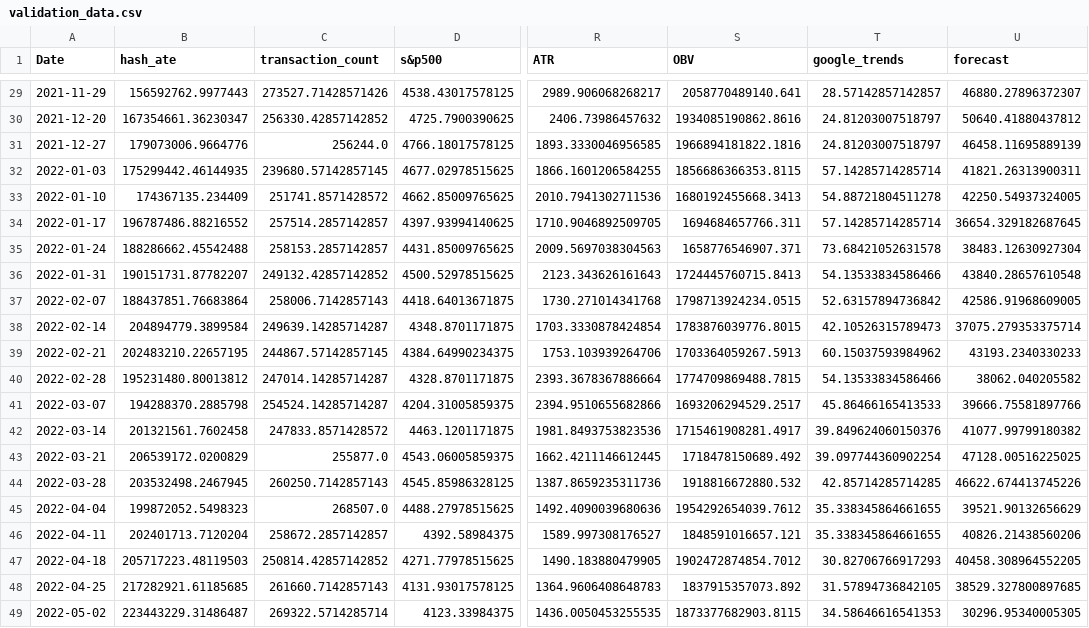
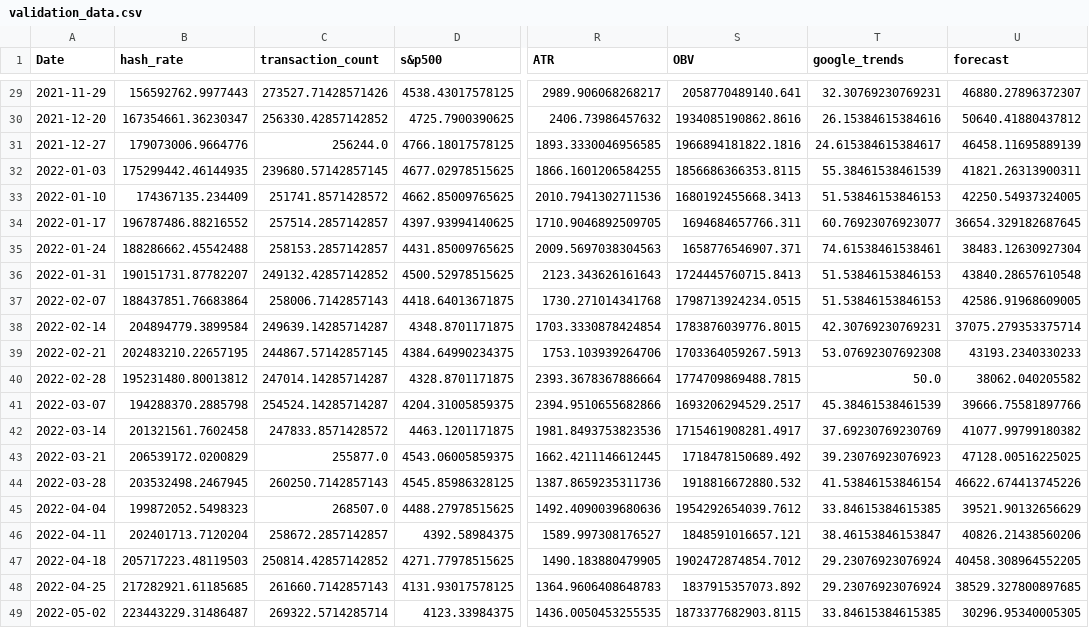
Before and after one commit to honghanhh/wqu_capstone_project_3621, a CSV file: data/cleaned_data/validation_data.csv, drawn as a sheet; only a part is shown, gaps mark what is left out; the diff covers the shown part only; the diff names each change by its address in the sheet, - before the commit and + after, or states it on an @@ line.

```diff
--- a/data/cleaned_data/validation_data.csv
+++ b/data/cleaned_data/validation_data.csv
-B1: hash_ate
+B1: hash_rate
-T29 (google_trends): 28.57142857142857
+T29 (google_trends): 32.30769230769231
-T30 (google_trends): 24.81203007518797
+T30 (google_trends): 26.15384615384616
-T31 (google_trends): 24.81203007518797
+T31 (google_trends): 24.615384615384617
-T32 (google_trends): 57.14285714285714
+T32 (google_trends): 55.38461538461539
-T33 (google_trends): 54.88721804511278
+T33 (google_trends): 51.53846153846153
-T34 (google_trends): 57.14285714285714
+T34 (google_trends): 60.76923076923077
-T35 (google_trends): 73.68421052631578
+T35 (google_trends): 74.61538461538461
-T36 (google_trends): 54.13533834586466
+T36 (google_trends): 51.53846153846153
-T37 (google_trends): 52.63157894736842
+T37 (google_trends): 51.53846153846153
-T38 (google_trends): 42.10526315789473
+T38 (google_trends): 42.30769230769231
-T39 (google_trends): 60.15037593984962
+T39 (google_trends): 53.07692307692308
-T40 (google_trends): 54.13533834586466
+T40 (google_trends): 50.0
-T41 (google_trends): 45.86466165413533
+T41 (google_trends): 45.38461538461539
-T42 (google_trends): 39.849624060150376
+T42 (google_trends): 37.69230769230769
-T43 (google_trends): 39.097744360902254
+T43 (google_trends): 39.23076923076923
-T44 (google_trends): 42.85714285714285
+T44 (google_trends): 41.53846153846154
-T45 (google_trends): 35.338345864661655
+T45 (google_trends): 33.84615384615385
-T46 (google_trends): 35.338345864661655
+T46 (google_trends): 38.46153846153847
-T47 (google_trends): 30.82706766917293
+T47 (google_trends): 29.23076923076924
-T48 (google_trends): 31.57894736842105
+T48 (google_trends): 29.23076923076924
-T49 (google_trends): 34.58646616541353
+T49 (google_trends): 33.84615384615385
```
Also changed, not shown: 27 edited cells elsewhere in this file, data/cleaned_data/test_data.csv, data/cleaned_data/train_data.csv, 41 other files.
